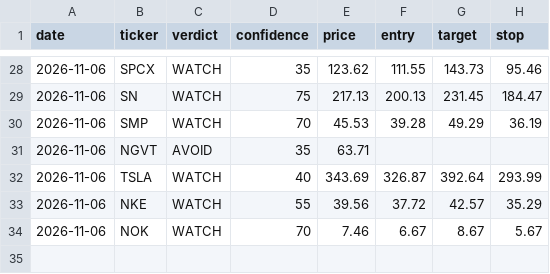
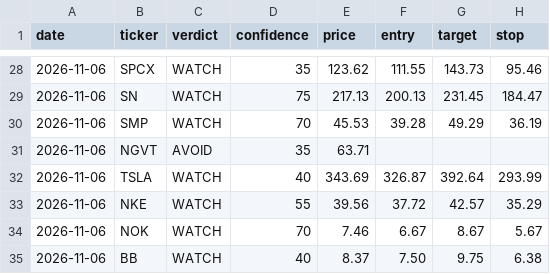
Before and after one commit to qanicuq/ticker-forensics-data, a CSV file: calls/log.csv, drawn as a sheet; only a part is shown, gaps mark what is left out.

Commit message:
calls: log BB [skip ci]

```diff
--- a/calls/log.csv
+++ b/calls/log.csv
@@ -34 +34,2 @@ date,ticker,verdict,confidence,price,entry,target,stop
 2026-11-06,NOK,WATCH,70,7.46,6.67,8.67,5.67
+2026-11-06,BB,WATCH,40,8.37,7.50,9.75,6.38
```
